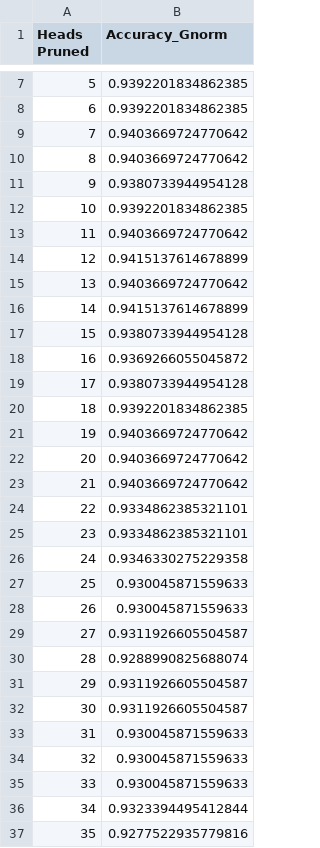
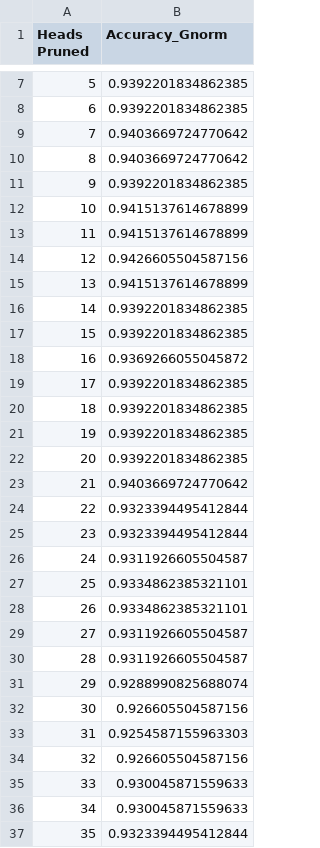
Before and after one commit to Sheridan-Stable/greedy-gnorm, a CSV file: experiments_results/finetune/ROBERTA_sst2_gnorm_finetune_seed_999_108.csv, drawn as a sheet; only a part is shown, gaps mark what is left out; the diff covers the shown part only.

```diff
--- a/experiments_results/finetune/ROBERTA_sst2_gnorm_finetune_seed_999_108.csv
+++ b/experiments_results/finetune/ROBERTA_sst2_gnorm_finetune_seed_999_108.csv
@@ -10,28 +10,28 @@ Heads Pruned,Accuracy_Gnorm
 8,0.9403669724770642
-9,0.9380733944954128
-10,0.9392201834862385
-11,0.9403669724770642
-12,0.9415137614678899
-13,0.9403669724770642
-14,0.9415137614678899
-15,0.9380733944954128
+9,0.9392201834862385
+10,0.9415137614678899
+11,0.9415137614678899
+12,0.9426605504587156
+13,0.9415137614678899
+14,0.9392201834862385
+15,0.9392201834862385
 16,0.9369266055045872
-17,0.9380733944954128
+17,0.9392201834862385
 18,0.9392201834862385
-19,0.9403669724770642
-20,0.9403669724770642
+19,0.9392201834862385
+20,0.9392201834862385
 21,0.9403669724770642
-22,0.9334862385321101
-23,0.9334862385321101
-24,0.9346330275229358
-25,0.930045871559633
-26,0.930045871559633
+22,0.9323394495412844
+23,0.9323394495412844
+24,0.9311926605504587
+25,0.9334862385321101
+26,0.9334862385321101
 27,0.9311926605504587
-28,0.9288990825688074
-29,0.9311926605504587
-30,0.9311926605504587
-31,0.930045871559633
-32,0.930045871559633
+28,0.9311926605504587
+29,0.9288990825688074
+30,0.926605504587156
+31,0.9254587155963303
+32,0.926605504587156
 33,0.930045871559633
-34,0.9323394495412844
-35,0.9277522935779816
+34,0.930045871559633
+35,0.9323394495412844
```
Also changed, not shown: 73 edited cells elsewhere in this file, experiments_results/finetune/BERT_sst2_gnorm_finetune_seed_999_108.csv, experiments_results/finetune/BERT_sst2_gnorm_finetune_seed_999_72.csv, 18 other files.
